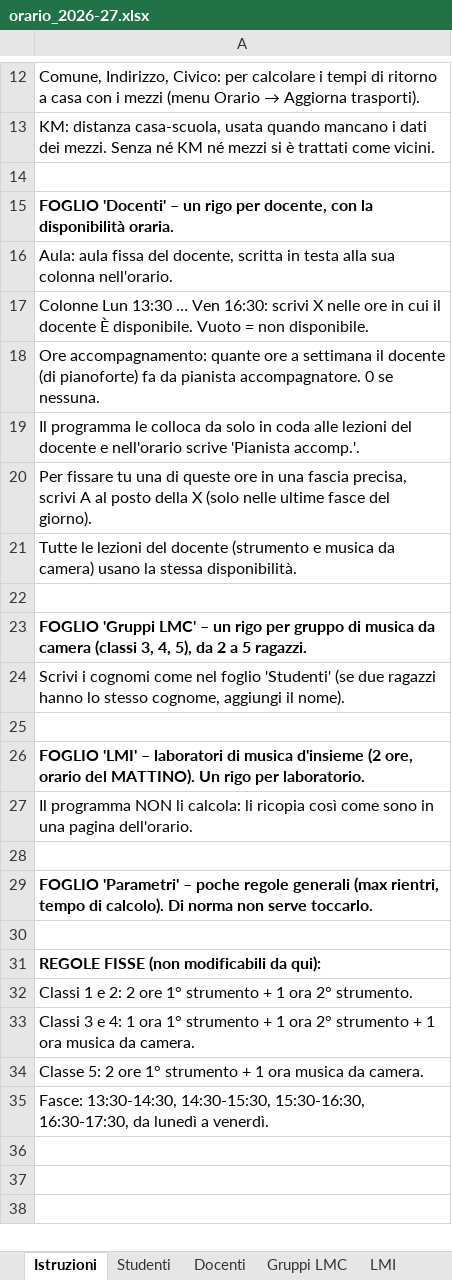
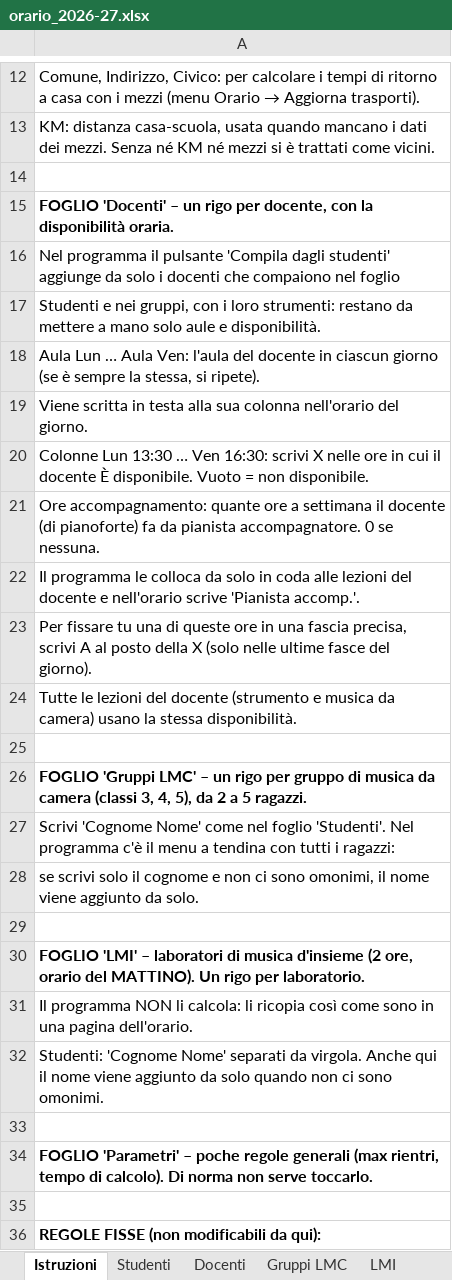
Before and after one commit to FreeTax/orario-musicale, an Excel workbook: esempio/orario_2026-27.xlsx, sheet Istruzioni, drawn as a sheet; only a part is shown, gaps mark what is left out; the shorter side is filled out with more unchanged rows; values as stored, in another font and other column widths than the file's, no borders; addresses are those after the commit; the diff names each change by its address in the sheet, - before the commit and + after, or states it on an @@ line.

```diff
--- a/esempio/orario_2026-27.xlsx (sheet Istruzioni)
+++ b/esempio/orario_2026-27.xlsx (sheet Istruzioni)
-A16: Aula: aula fissa del docente, scritta in testa alla sua colonna nell'orario.
+A16: Nel programma il pulsante 'Compila dagli studenti' aggiunge da solo i docenti che compaiono nel foglio
+row 17: Studenti e nei gruppi, con i loro strumenti: restano da mettere a mano solo aule e disponibilità.
+row 18: Aula Lun … Aula Ven: l'aula del docente in ciascun giorno (se è sempre la stessa, si ripete).
+row 19: Viene scritta in testa alla sua colonna nell'orario del giorno.
-A27: Scrivi i cognomi come nel foglio 'Studenti' (se due ragazzi hanno lo stesso cognome, aggiungi il nome).
+A27: Scrivi 'Cognome Nome' come nel foglio 'Studenti'. Nel programma c'è il menu a tendina con tutti i ragazzi:
+row 28: se scrivi solo il cognome e non ci sono omonimi, il nome viene aggiunto da solo.
+row 32: Studenti: 'Cognome Nome' separati da virgola. Anche qui il nome viene aggiunto da solo quando non ci sono omonimi.
```
Also changed, not shown: sheet Docenti, sheet LMI, 13 other files.
